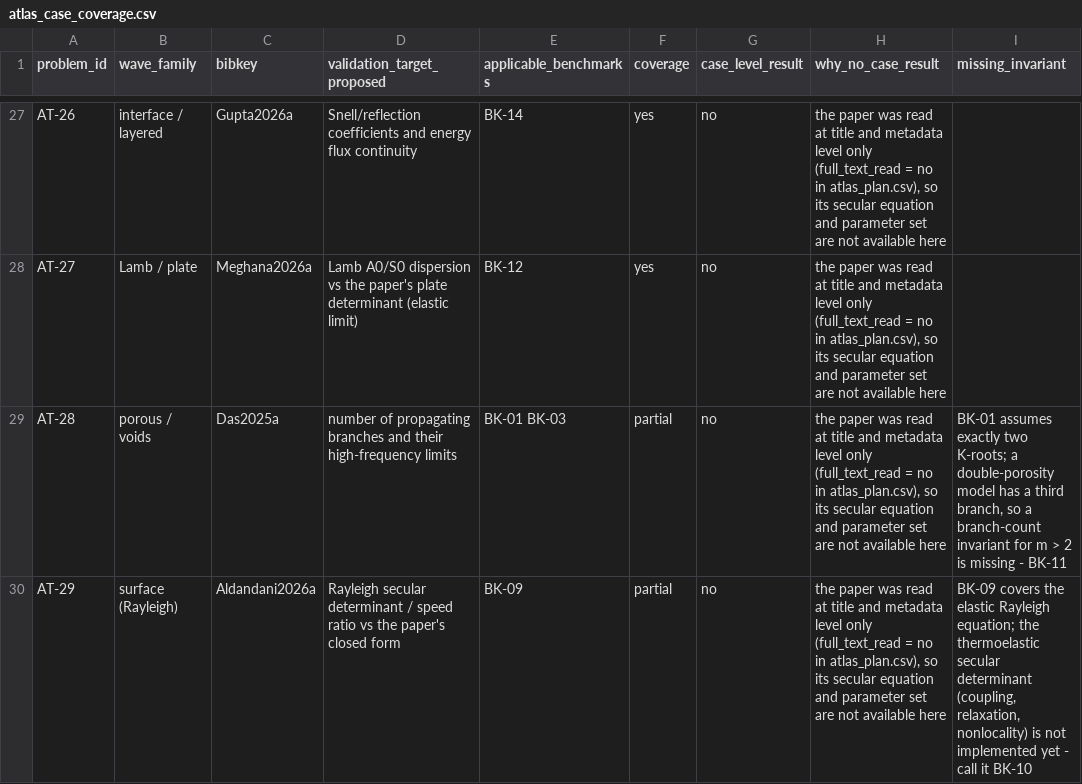
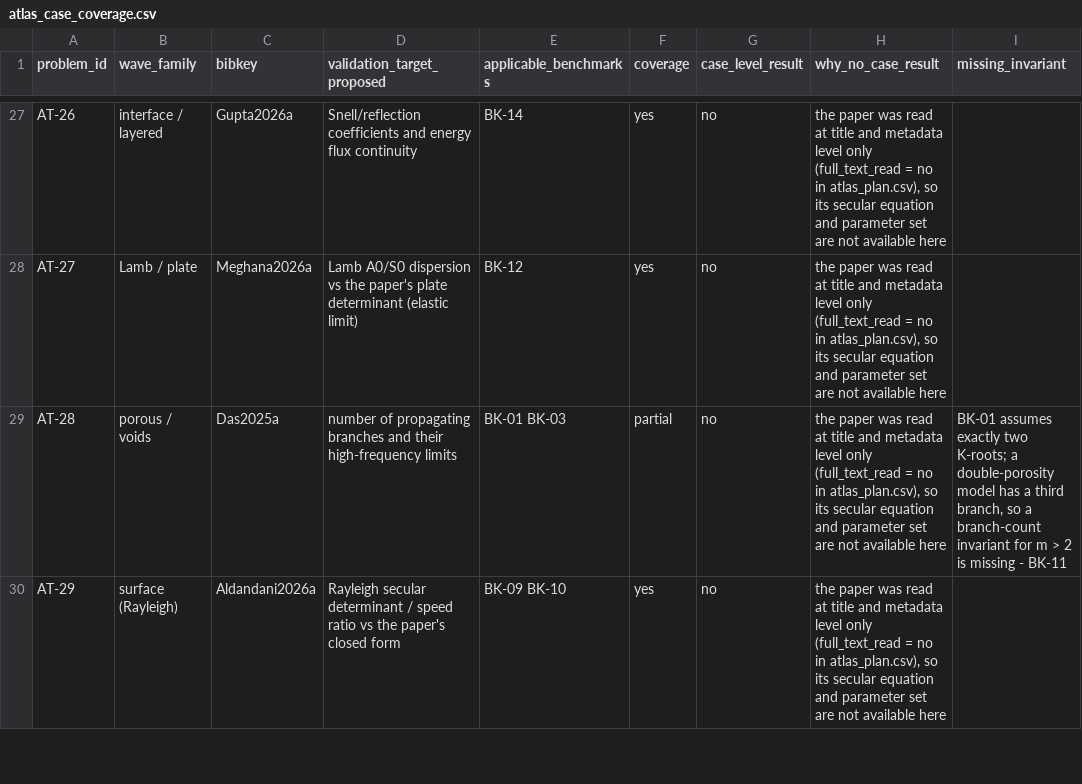
Before and after one commit to vipin-oss/le, a CSV file: paper_v2/arena_deliverables/P3_atlas/atlas_case_coverage.csv, drawn as a sheet; only a part is shown, gaps mark what is left out; the diff covers the shown part only.

Commit message:
Step 30: BK-10, the thermoelastic Rayleigh secular determinant
BK-09 only covered the elastic Rayleigh equation, i.e. the zero-coupling
limit of what the six surface-family papers study. bench_thermoelastic.py
adds the coupled half-space: one shear partial wave plus a coupled
longitudinal/thermal pair, free and insulated surface, 3x3 determinant for
complex s at real k. Every field equation sees the depth through
chi = k^2 (1 + gamma^2), so the bulk quadratic of P4_second_impl is reused
with K -> chi.

Six rows, all passing:
  beta -> 0 gives the classical Rayleigh ratio 0.9194016868 c_S to 1.9e-16
  four dissipative models decay (passivity), GN-II/MGT exactly neutral (2e-20)
  Fourier/DPL/GN-III reach the isothermal root by k=50 (1.7e-06 c_S)
  Q^-1 <= 6.94e-03; v/c_S <= 0.922019; no growing mode

The deciding detail is the sign beta T = -(rho c1^2 chi + rho s^2) phi. The
opposite sign makes dissipative models grow while lossless ones stay neutral;
both halves of that test are now checked so it cannot flip back.

Coverage 23 full / 11 partial / 6 none -> 29 full / 5 partial / 6 none.
Left: BK-11 (porous, m>2) and BK-15 (coupled multifield).

Co-authored-by: arena-agent <297053741+arena-agent@users.noreply.github.com>

```diff
--- a/paper_v2/arena_deliverables/P3_atlas/atlas_case_coverage.csv
+++ b/paper_v2/arena_deliverables/P3_atlas/atlas_case_coverage.csv
@@ -29,2 +29,2 @@ AT-27,Lamb / plate,Meghana2026a,Lamb A0/S0 dispersion vs the paper's plate deter
 AT-28,porous / voids,Das2025a,number of propagating branches and their high-frequency limits,BK-01 BK-03,partial,no,"the paper was read at title and metadata level only (full_text_read = no in atlas_plan.csv), so its secular equation and parameter set are not available here","BK-01 assumes exactly two K-roots; a double-porosity model has a third branch, so a branch-count invariant for m > 2 is missing - BK-11"
-AT-29,surface (Rayleigh),Aldandani2026a,Rayleigh secular determinant / speed ratio vs the paper's closed form,BK-09,partial,no,"the paper was read at title and metadata level only (full_text_read = no in atlas_plan.csv), so its secular equation and parameter set are not available here","BK-09 covers the elastic Rayleigh equation; the thermoelastic secular determinant (coupling, relaxation, nonlocality) is not implemented yet - call it BK-10"
+AT-29,surface (Rayleigh),Aldandani2026a,Rayleigh secular determinant / speed ratio vs the paper's closed form,BK-09 BK-10,yes,no,"the paper was read at title and metadata level only (full_text_read = no in atlas_plan.csv), so its secular equation and parameter set are not available here",
```
Also changed, not shown: 15 edited cells elsewhere in this file, paper_v2/arena_deliverables/RELEASE_MANIFEST_2026-11-01.csv, 9 other files.
